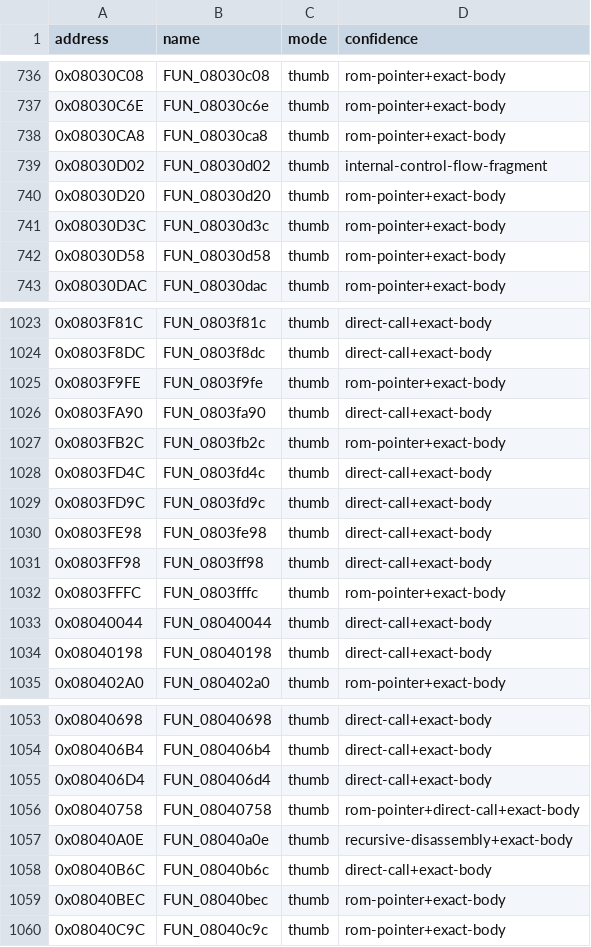
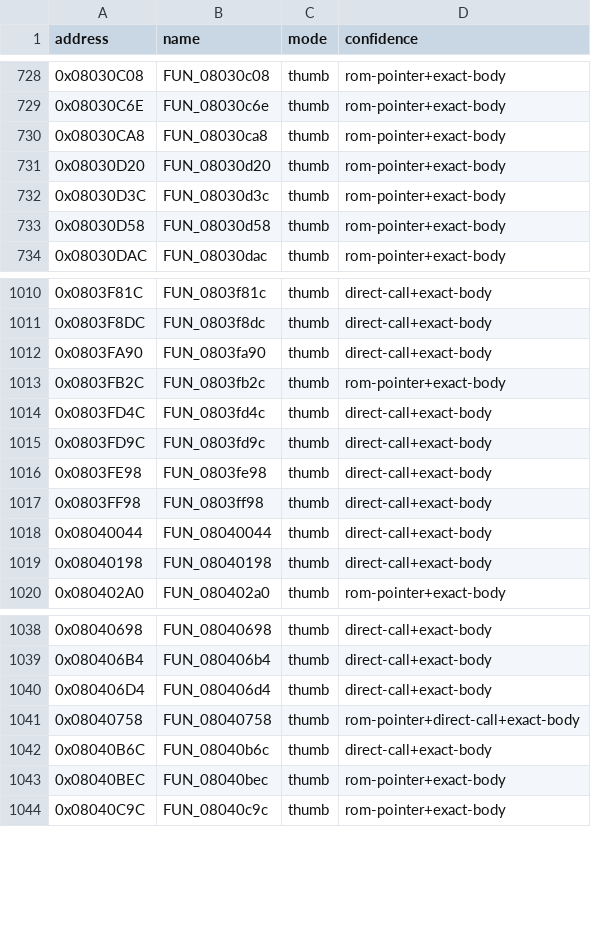
Before and after one commit to cypressru/SonicBattleDecomp, a CSV file: config/BSBE78/functions.csv, drawn as a sheet; only a part is shown, gaps mark what is left out; the diff covers the shown part only; the diff names each change by its address in the sheet, - before the commit and + after, or states it on an @@ line.

```diff
--- a/config/BSBE78/functions.csv
+++ b/config/BSBE78/functions.csv
-row 739: 0x08030D02 | FUN_08030d02 | thumb | internal-control-flow-fragment
-row 1025: 0x0803F9FE | FUN_0803f9fe | thumb | rom-pointer+exact-body
-row 1032: 0x0803FFFC | FUN_0803fffc | thumb | rom-pointer+exact-body
-row 1057: 0x08040A0E | FUN_08040a0e | thumb | recursive-disassembly+exact-body
```
Also changed, not shown: 15 removed rows elsewhere in this file, config/BSBE78/function_extents.csv, 4 other files.
